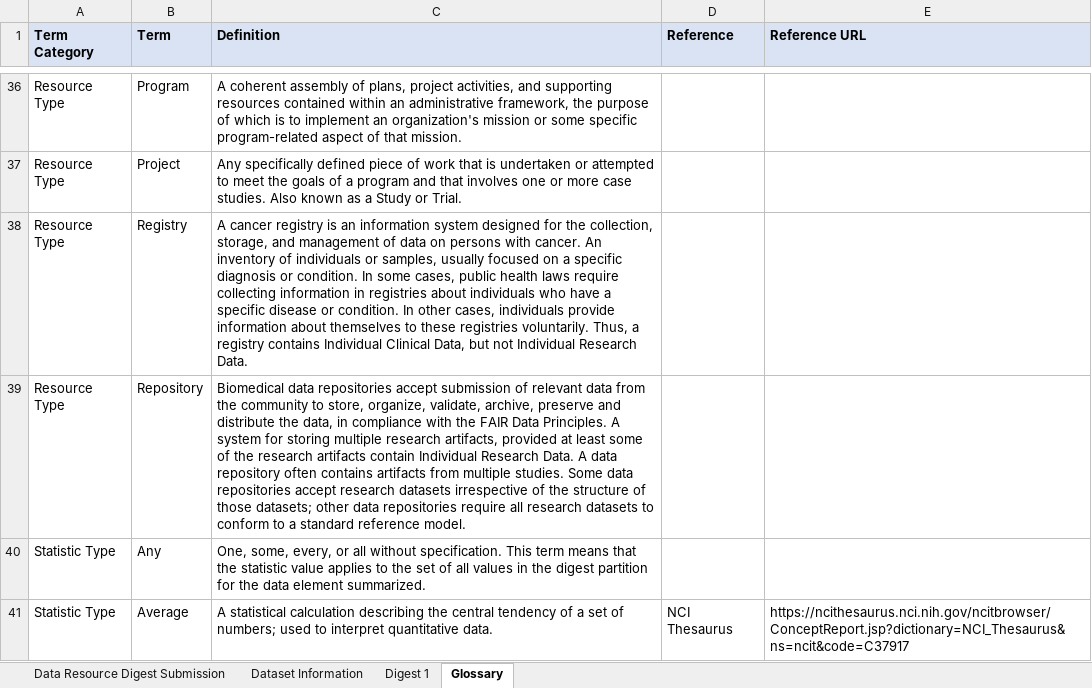
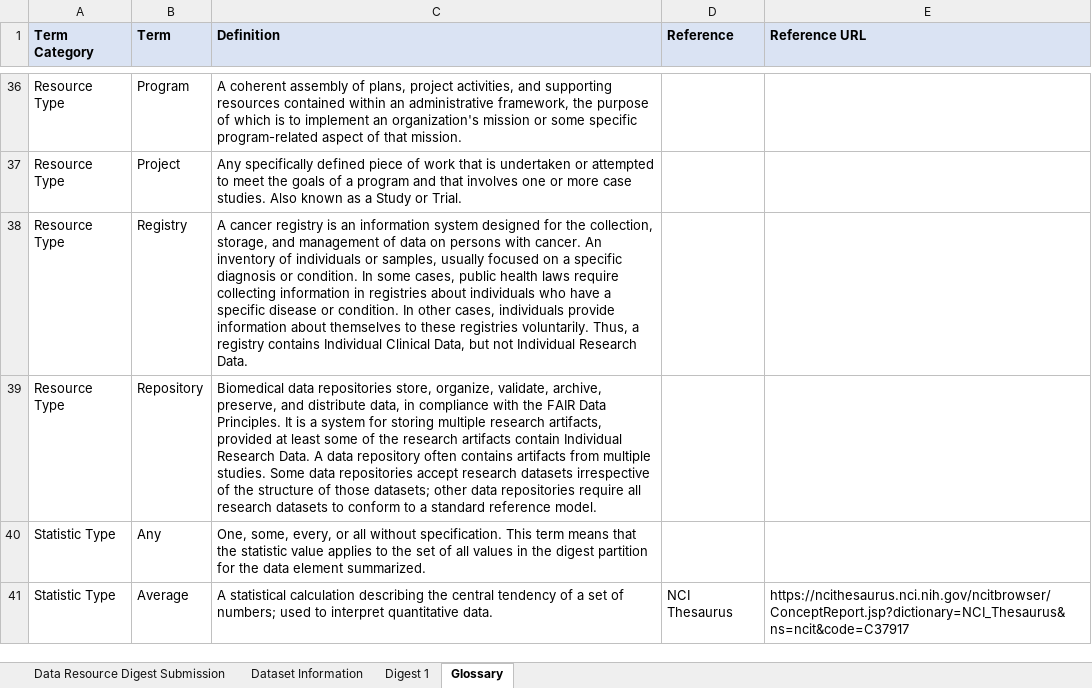
Before and after one commit to CBIIT/CCDC-WebService, an Excel workbook: Public/Childhood_Cancer_Data_Catalog_Submission_Template.xlsx, sheet Glossary, drawn as a sheet; only a part is shown, gaps mark what is left out; values as stored, in another font and other column widths than the file's, no borders; the diff names each change by its address in the sheet, - before the commit and + after, or states it on an @@ line.

Commit message:
Fix PODCAT-746 issue: update submission template to sync up with new data updates

```diff
--- a/Public/Childhood_Cancer_Data_Catalog_Submission_Template.xlsx (sheet Glossary)
+++ b/Public/Childhood_Cancer_Data_Catalog_Submission_Template.xlsx (sheet Glossary)
-C39 (Definition): …data repositories accept submission of relevant data from the community to store, organize, validate, archive, preserve and distribute the data, in compliance with the FAIR Data Principles. A system for…
+C39 (Definition): …data repositories store, organize, validate, archive, preserve, and distribute data, in compliance with the FAIR Data Principles. It is a system for…
```
Also changed, not shown: sheet Digest 1, 1 other file.
